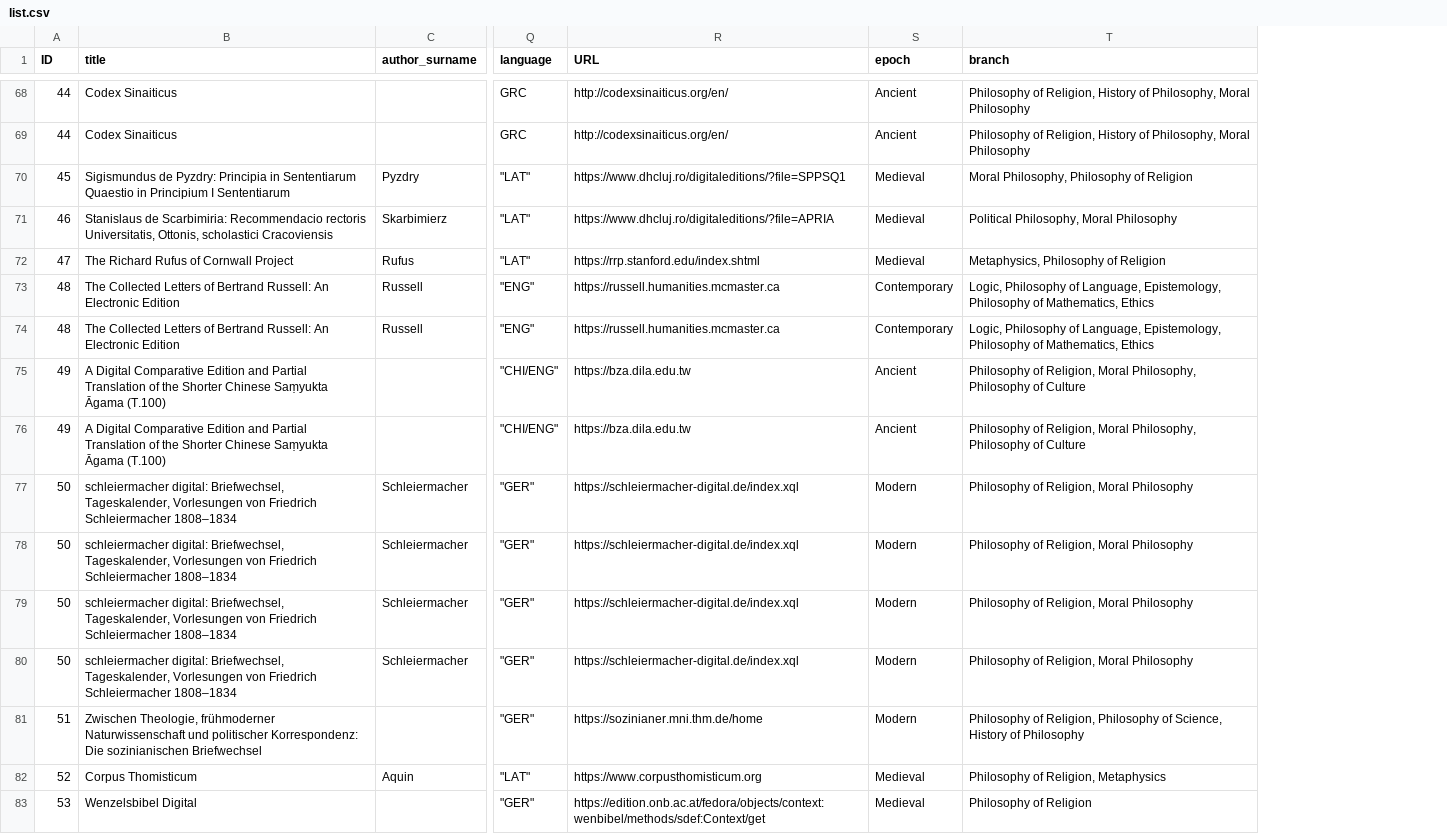
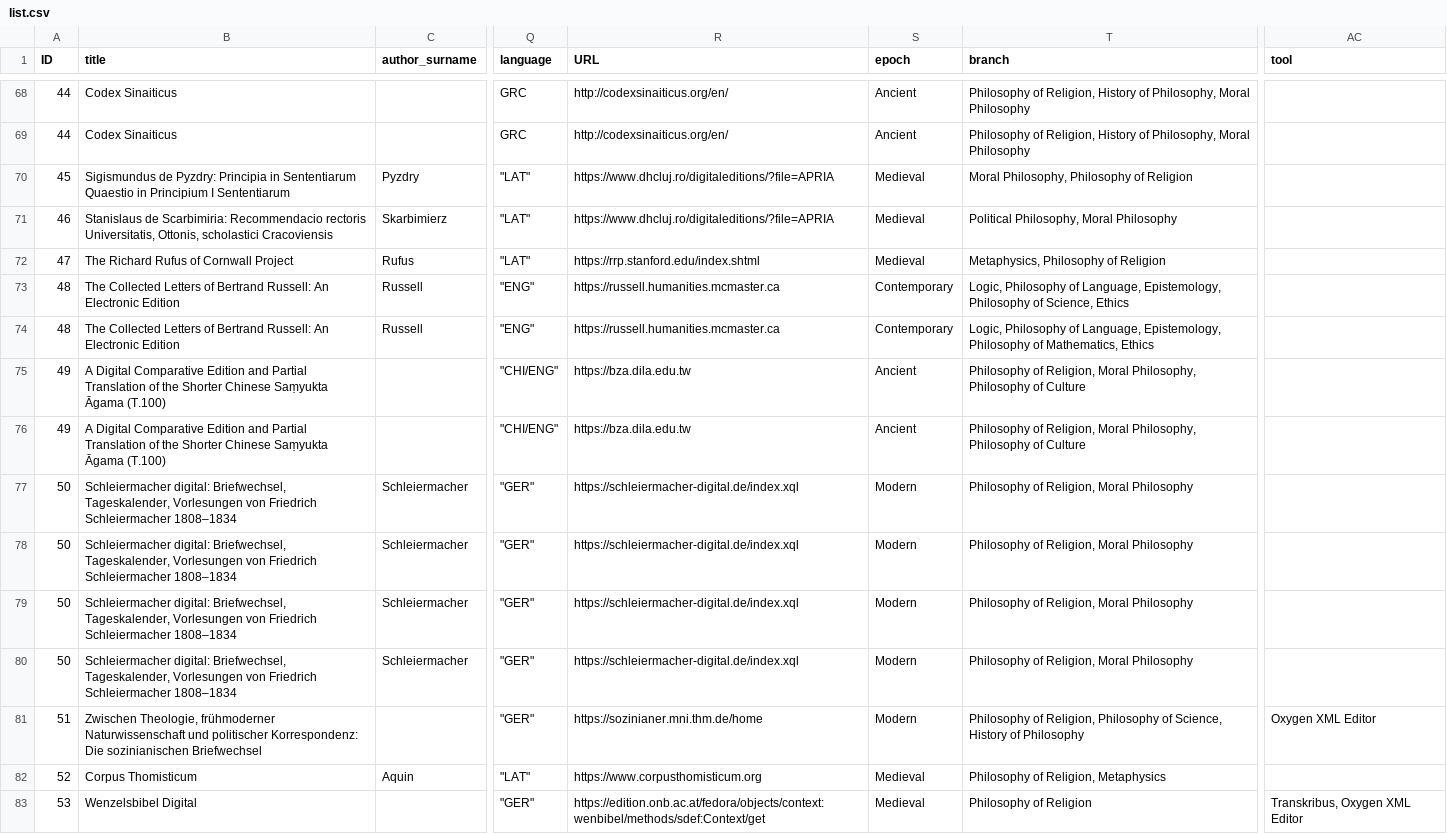
Before and after one commit to Chiaramartina/PHIDE, a CSV file: data/list.csv, drawn as a sheet; only a part is shown, gaps mark what is left out; the diff covers the shown part only; the diff names each change by its address in the sheet, - before the commit and + after, or states it on an @@ line.

```diff
--- a/data/list.csv
+++ b/data/list.csv
+column AC (tool), rows 81-83: Oxygen XML Editor |  | Transkribus, Oxygen XML Editor
-R70 (URL): https://www.dhcluj.ro/digitaleditions/?file=SPPSQ1
+R70 (URL): https://www.dhcluj.ro/digitaleditions/?file=APRIA
-T73 (branch): …Philosophy of Mathematics, Ethics
+T73 (branch): …Philosophy of Science, Ethics
-B77:B80 (title): schleiermacher digital: Briefwechsel,…
+B77:B80 (title): Schleiermacher digital: Briefwechsel,…
```
Also changed, not shown: 23 edited cells elsewhere in this file, 15 other files.
